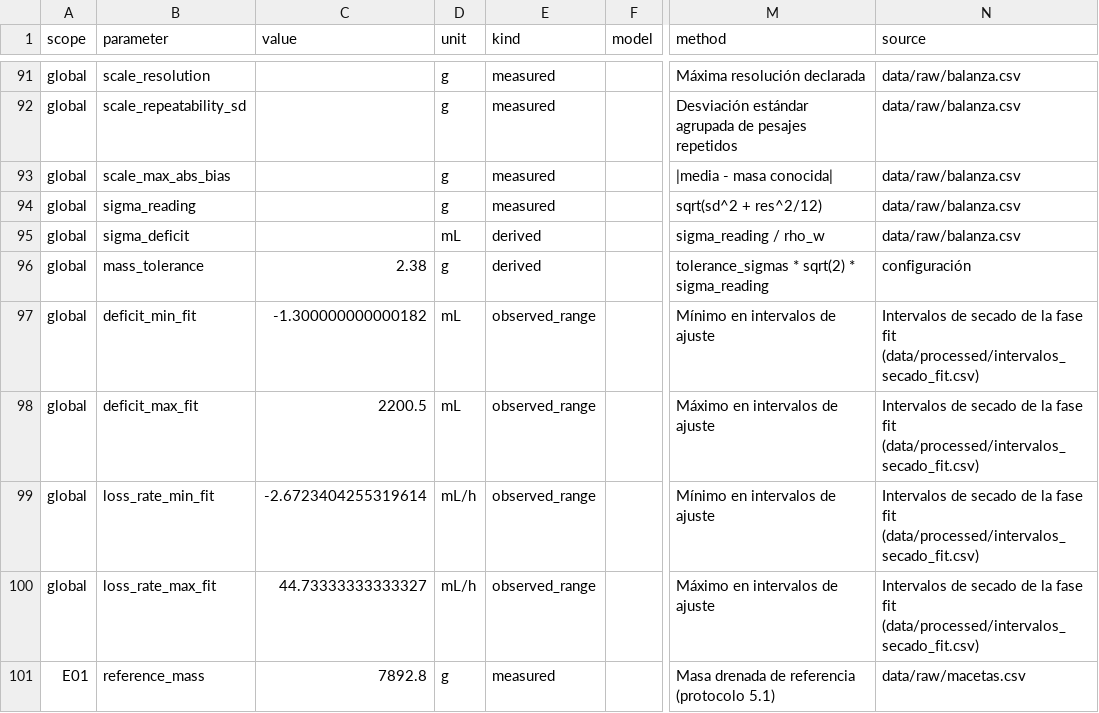
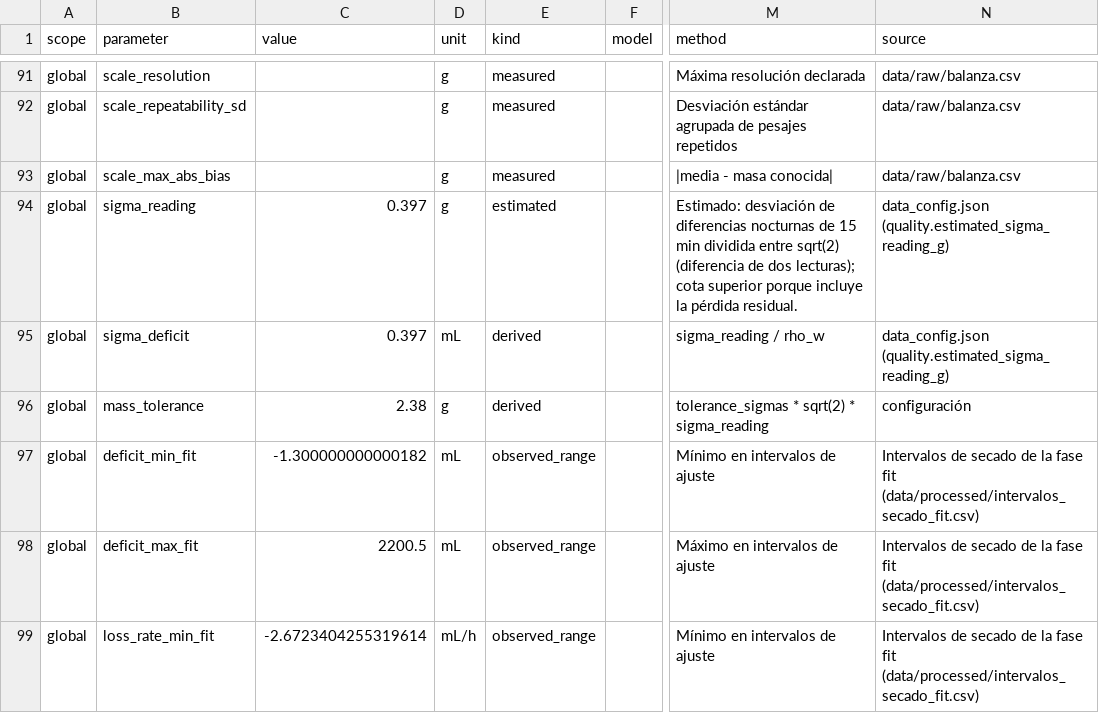
Before and after one commit to EscasanN/Proyecto_final-Modsim, a CSV file: results/calibration/public_enset/parametros.csv, drawn as a sheet; only a part is shown, gaps mark what is left out; the shorter side is filled out with more unchanged rows; the diff names each change by its address in the sheet, - before the commit and + after, or states it on an @@ line.

Commit message:
add: sistema real enset con politica base, PSO y experimentos sobre datos publicos

```diff
--- a/results/calibration/public_enset/parametros.csv
+++ b/results/calibration/public_enset/parametros.csv
-C94:C95 (value): (empty)
+C94:C95 (value): 0.397
-E94 (kind): measured
+E94 (kind): estimated
-M94 (method): sqrt(sd^2 + res^2/12)
+M94 (method): Estimado: desviación de diferencias nocturnas de 15 min dividida entre sqrt(2) (diferencia de dos lecturas); cota superior porque incluye la pérdida residual.
-N94:N95 (source): data/raw/balanza.csv
+N94:N95 (source): data_config.json (quality.estimated_sigma_reading_g)
```
Also changed, not shown: results/tables/comparacion_real.csv, 43 other files.
